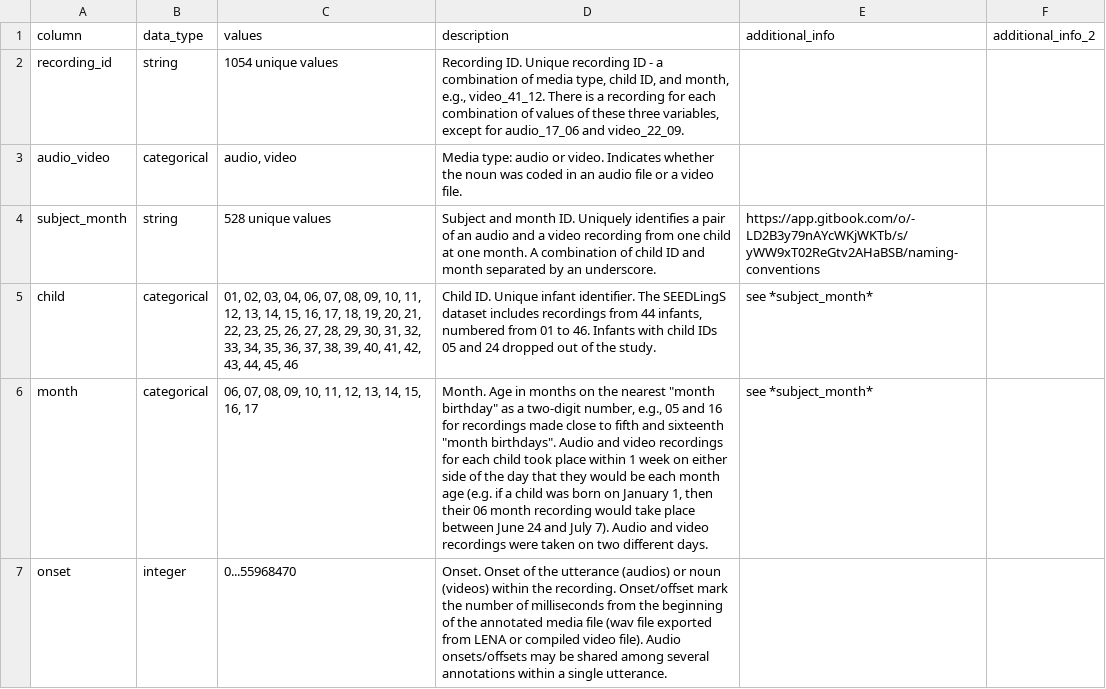
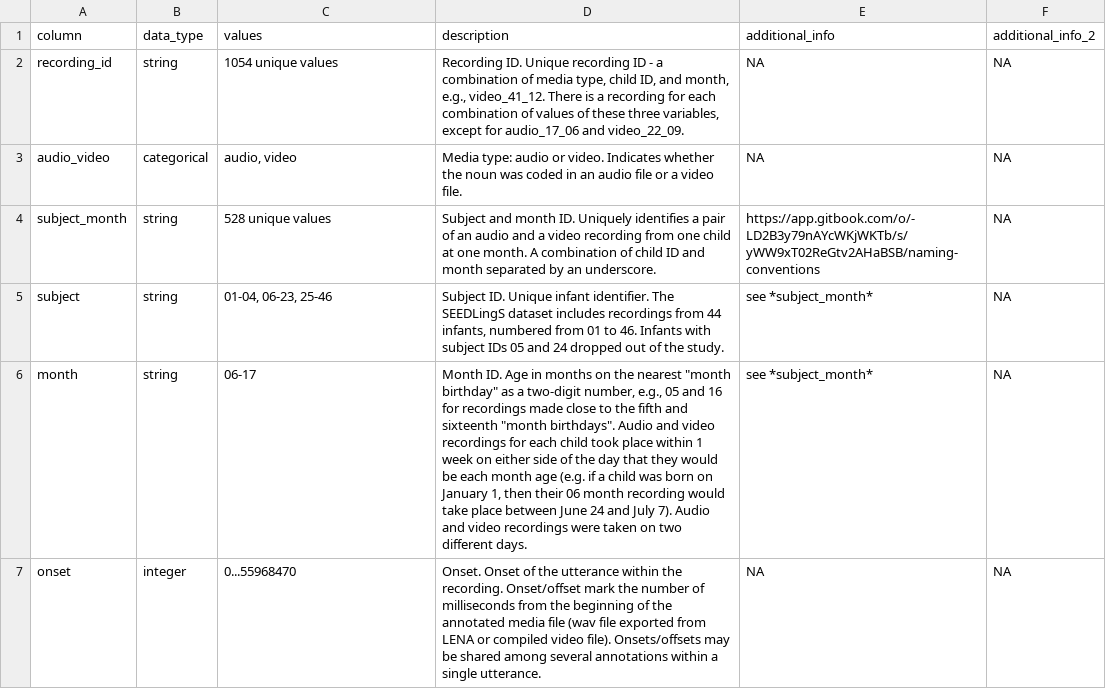
Before and after one commit to BergelsonLab/seedlings-nouns, a CSV file: seedlings-nouns.codebook.csv, drawn as a sheet; only a part is shown; the diff covers the shown part only.

```diff
--- a/seedlings-nouns.codebook.csv
+++ b/seedlings-nouns.codebook.csv
@@ -1,7 +1,7 @@
 column,data_type,values,description,additional_info,additional_info_2
-recording_id,string,1054 unique values,"Recording ID. Unique recording ID - a combination of media type, child ID, and month, e.g., video_41_12. There is a recording for each combination of values of these three variables, except for audio_17_06 and video_22_09.",,
-audio_video,categorical,"audio, video",Media type: audio or video. Indicates whether the noun was coded in an audio file or a video file.,,
-subject_month,string,528 unique values,Subject and month ID. Uniquely identifies a pair of an audio and a video recording from one child at one month. A combination of child ID and month separated by an underscore.,https://app.gitbook.com/o/-LD2B3y79nAYcWKjWKTb/s/yWW9xT02ReGtv2AHaBSB/naming-conventions,
-child,categorical,"01, 02, 03, 04, 06, 07, 08, 09, 10, 11, 12, 13, 14, 15, 16, 17, 18, 19, 20, 21, 22, 23, 25, 26, 27, 28, 29, 30, 31, 32, 33, 34, 35, 36, 37, 38, 39, 40, 41, 42, 43, 44, 45, 46","Child ID. Unique infant identifier. The SEEDLingS dataset includes recordings from 44 infants, numbered from 01 to 46. Infants with child IDs 05 and 24 dropped out of the study.",see *subject_month*,
-month,categorical,"06, 07, 08, 09, 10, 11, 12, 13, 14, 15, 16, 17","Month. Age in months on the nearest ""month birthday"" as a two-digit number, e.g., 05 and 16 for recordings made close to fifth and sixteenth ""month birthdays"". Audio and video recordings for each child took place within 1 week on either side of the day that they would be each month age (e.g. if a child was born on January 1, then their 06 month recording would take place between June 24 and July 7). Audio and video recordings were taken on two different days. ",see *subject_month*,
-onset,integer,0...55968470,Onset. Onset of the utterance (audios) or noun (videos) within the recording. Onset/offset mark the number of milliseconds from the beginning of the annotated media file (wav file exported from LENA or compiled video file). Audio onsets/offsets may be shared among several annotations within a single utterance.,,
+recording_id,string,1054 unique values,"Recording ID. Unique recording ID - a combination of media type, child ID, and month, e.g., video_41_12. There is a recording for each combination of values of these three variables, except for audio_17_06 and video_22_09.",NA,NA
+audio_video,categorical,"audio, video",Media type: audio or video. Indicates whether the noun was coded in an audio file or a video file.,NA,NA
+subject_month,string,528 unique values,Subject and month ID. Uniquely identifies a pair of an audio and a video recording from one child at one month. A combination of child ID and month separated by an underscore.,https://app.gitbook.com/o/-LD2B3y79nAYcWKjWKTb/s/yWW9xT02ReGtv2AHaBSB/naming-conventions,NA
+subject,string,"01-04, 06-23, 25-46","Subject ID. Unique infant identifier. The SEEDLingS dataset includes recordings from 44 infants, numbered from 01 to 46. Infants with subject IDs 05 and 24 dropped out of the study.",see *subject_month*,NA
+month,string,06-17,"Month ID. Age in months on the nearest ""month birthday"" as a two-digit number, e.g., 05 and 16 for recordings made close to the fifth and sixteenth ""month birthdays"". Audio and video recordings for each child took place within 1 week on either side of the day that they would be each month age (e.g. if a child was born on January 1, then their 06 month recording would take place between June 24 and July 7). Audio and video recordings were taken on two different days.",see *subject_month*,NA
+onset,integer,0...55968470,Onset. Onset of the utterance within the recording. Onset/offset mark the number of milliseconds from the beginning of the annotated media file (wav file exported from LENA or compiled video file). Onsets/offsets may be shared among several annotations within a single utterance.,NA,NA
```
Also changed, not shown: 2 added rows, 5 removed rows and 24 edited cells elsewhere in this file, recordings.codebook.csv, regions.codebook.csv, 6 other files.
